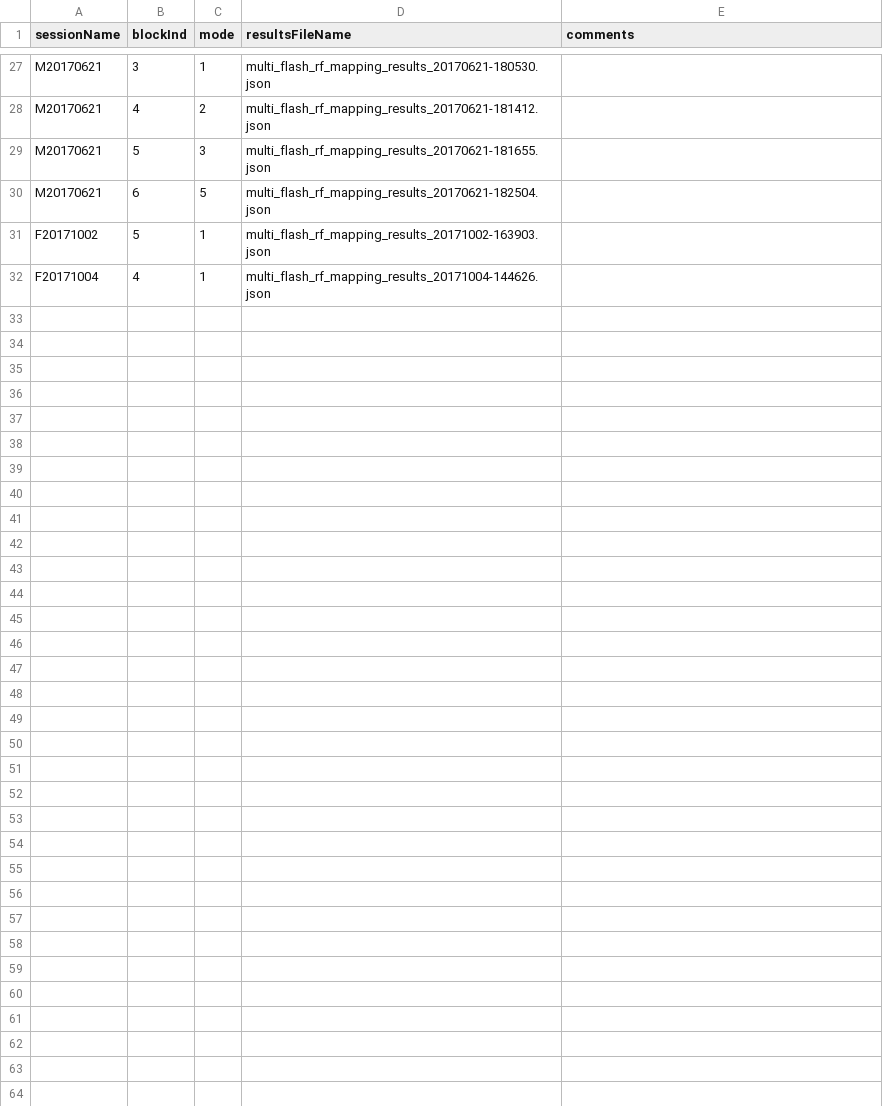
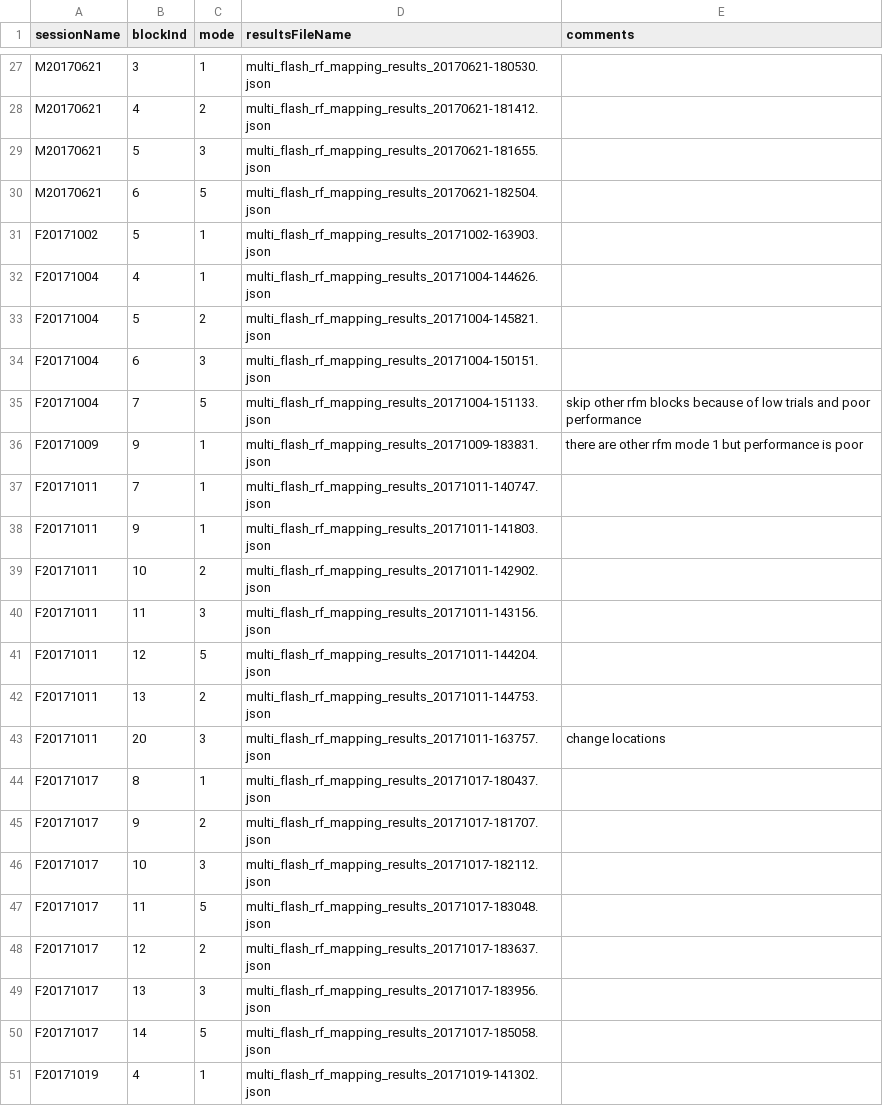
Before and after one commit to rly/gratings-task-analysis, a CSV file: rfMappingNewInfo.csv, drawn as a sheet; only a part is shown, gaps mark what is left out; the diff covers the shown part only.

Commit message:
update RF mapping new info, add F20171016

```diff
--- a/rfMappingNewInfo.csv
+++ b/rfMappingNewInfo.csv
@@ -32 +32,20 @@ F20171002,5,1,multi_flash_rf_mapping_results_20171002-163903.json,
 F20171004,4,1,multi_flash_rf_mapping_results_20171004-144626.json,
+F20171004,5,2,multi_flash_rf_mapping_results_20171004-145821.json,
+F20171004,6,3,multi_flash_rf_mapping_results_20171004-150151.json,
+F20171004,7,5,multi_flash_rf_mapping_results_20171004-151133.json,skip other rfm blocks because of low trials and poor performance
+F20171009,9,1,multi_flash_rf_mapping_results_20171009-183831.json,there are other rfm mode 1 but performance is poor
+F20171011,7,1,multi_flash_rf_mapping_results_20171011-140747.json,
+F20171011,9,1,multi_flash_rf_mapping_results_20171011-141803.json,
+F20171011,10,2,multi_flash_rf_mapping_results_20171011-142902.json,
+F20171011,11,3,multi_flash_rf_mapping_results_20171011-143156.json,
+F20171011,12,5,multi_flash_rf_mapping_results_20171011-144204.json,
+F20171011,13,2,multi_flash_rf_mapping_results_20171011-144753.json,
+F20171011,20,3,multi_flash_rf_mapping_results_20171011-163757.json,change locations
+F20171017,8,1,multi_flash_rf_mapping_results_20171017-180437.json,
+F20171017,9,2,multi_flash_rf_mapping_results_20171017-181707.json,
+F20171017,10,3,multi_flash_rf_mapping_results_20171017-182112.json,
+F20171017,11,5,multi_flash_rf_mapping_results_20171017-183048.json,
+F20171017,12,2,multi_flash_rf_mapping_results_20171017-183637.json,
+F20171017,13,3,multi_flash_rf_mapping_results_20171017-183956.json,
+F20171017,14,5,multi_flash_rf_mapping_results_20171017-185058.json,
+F20171019,4,1,multi_flash_rf_mapping_results_20171019-141302.json,
```
Also changed, not shown: 21 added rows elsewhere in this file, recordingInfo2.csv.
